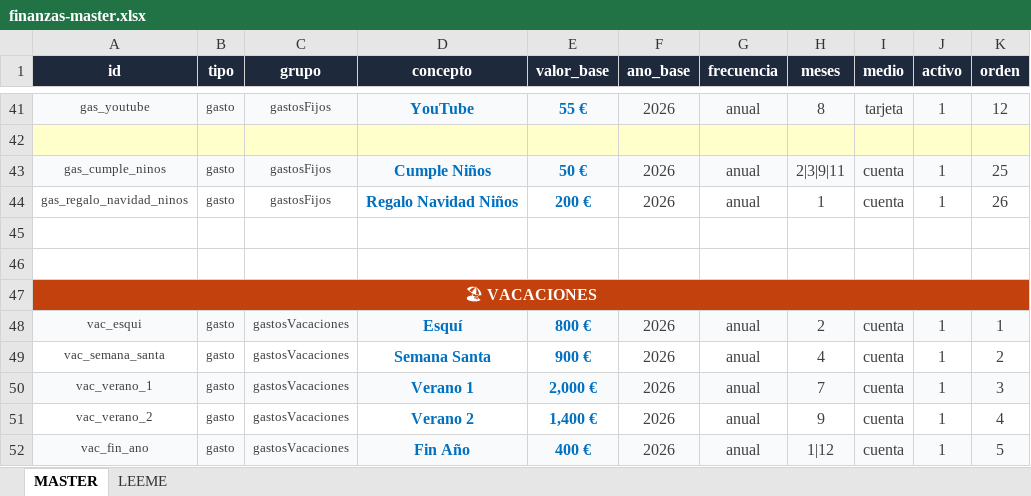
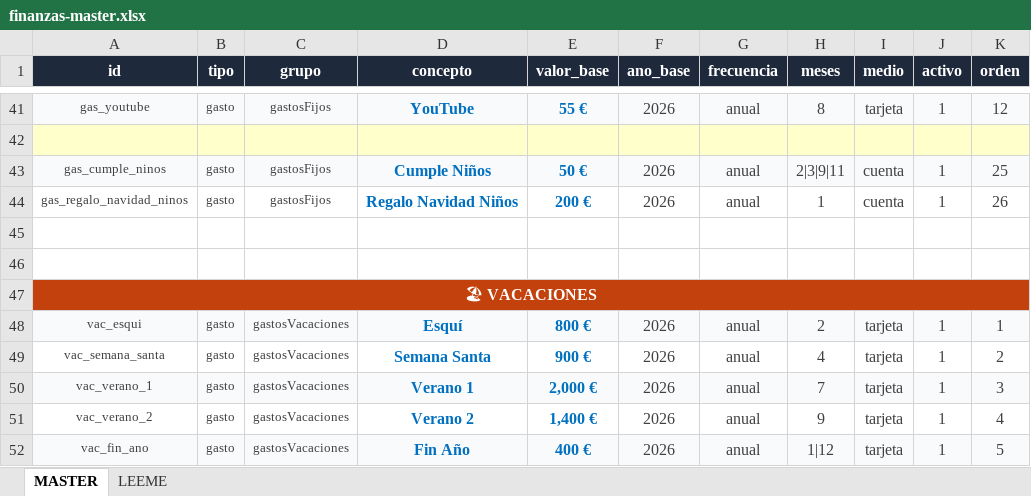
Before and after one commit to javiap20/cuentas-javi, an Excel workbook: finanzas-master.xlsx, sheet MASTER, drawn as a sheet; only a part is shown, gaps mark what is left out; values as stored, in another font and other column widths than the file's, no borders; conditional formats not drawn; the diff names each change by its address in the sheet, - before the commit and + after, or states it on an @@ line.

```diff
--- a/finanzas-master.xlsx (sheet MASTER)
+++ b/finanzas-master.xlsx (sheet MASTER)
-I48:I52 (medio): cuenta
+I48:I52 (medio): tarjeta
```
Also changed, not shown: 1 other file.
